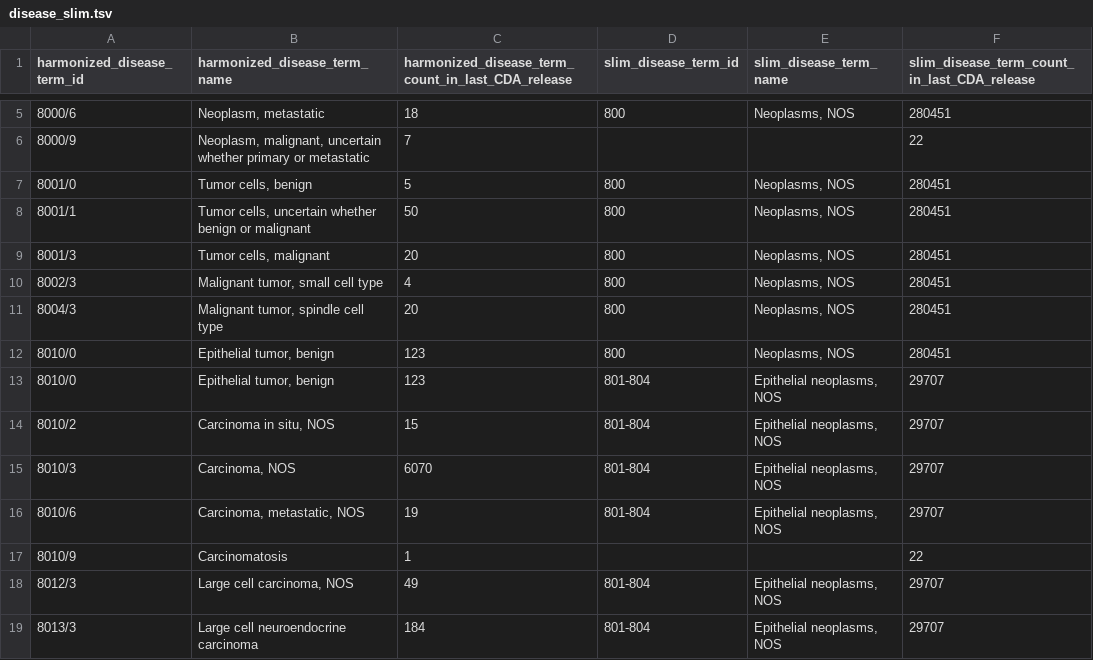
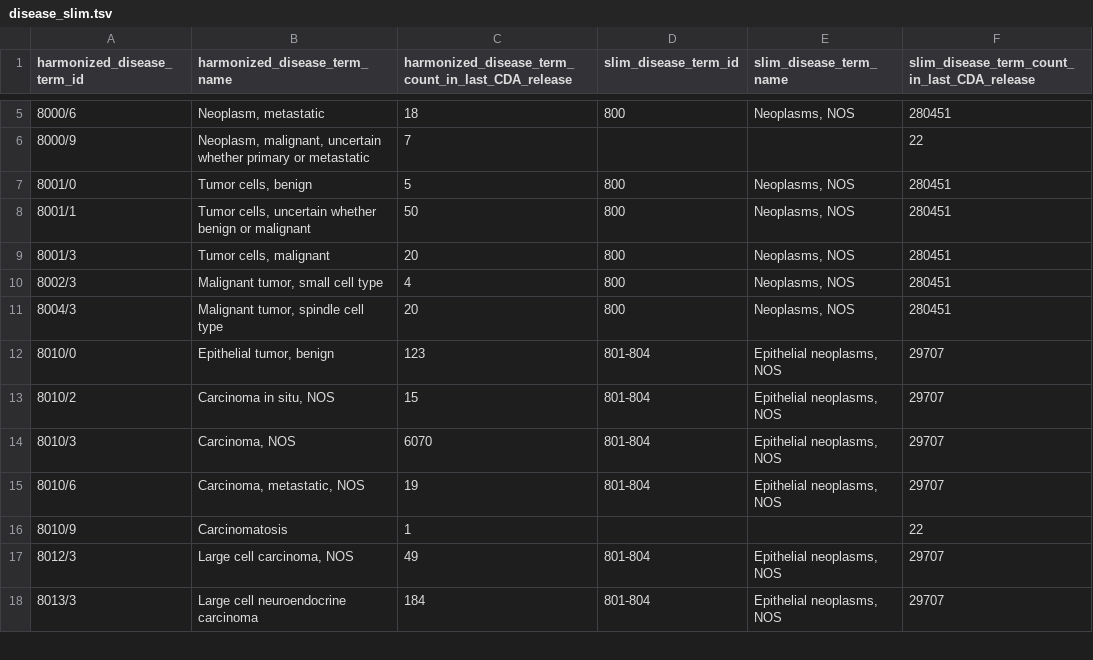
Before and after one commit to CancerDataAggregator/harmonization_reference, a TSV file: slim_maps/disease_slim.tsv, drawn as a sheet; only a part is shown, gaps mark what is left out; the diff names each change by its address in the sheet, - before the commit and + after, or states it on an @@ line.

Commit message:
Removing stray entry from disease slim

```diff
--- a/slim_maps/disease_slim.tsv
+++ b/slim_maps/disease_slim.tsv
-row 12: 8010/0 | Epithelial tumor, benign | 123 | 800 | Neoplasms, NOS | 280451
```
